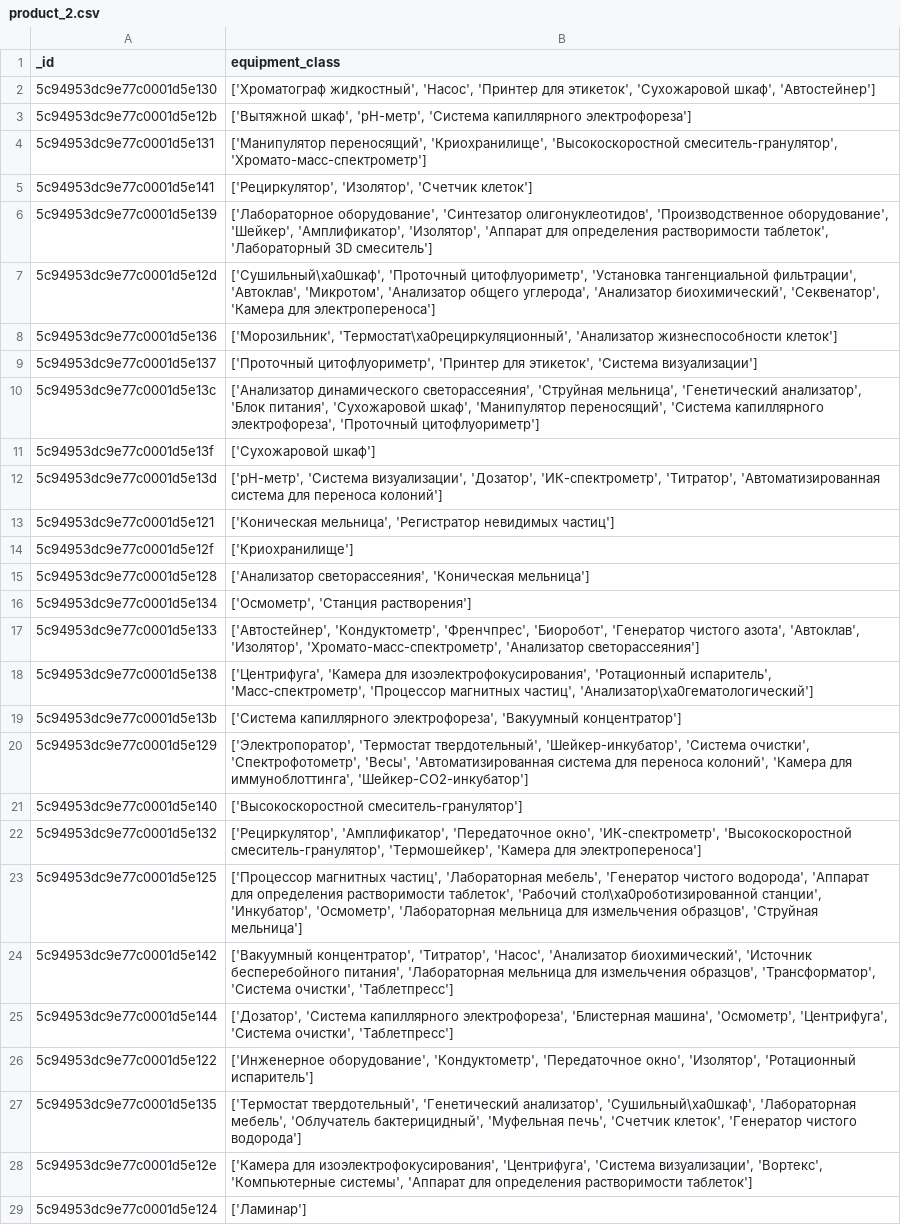
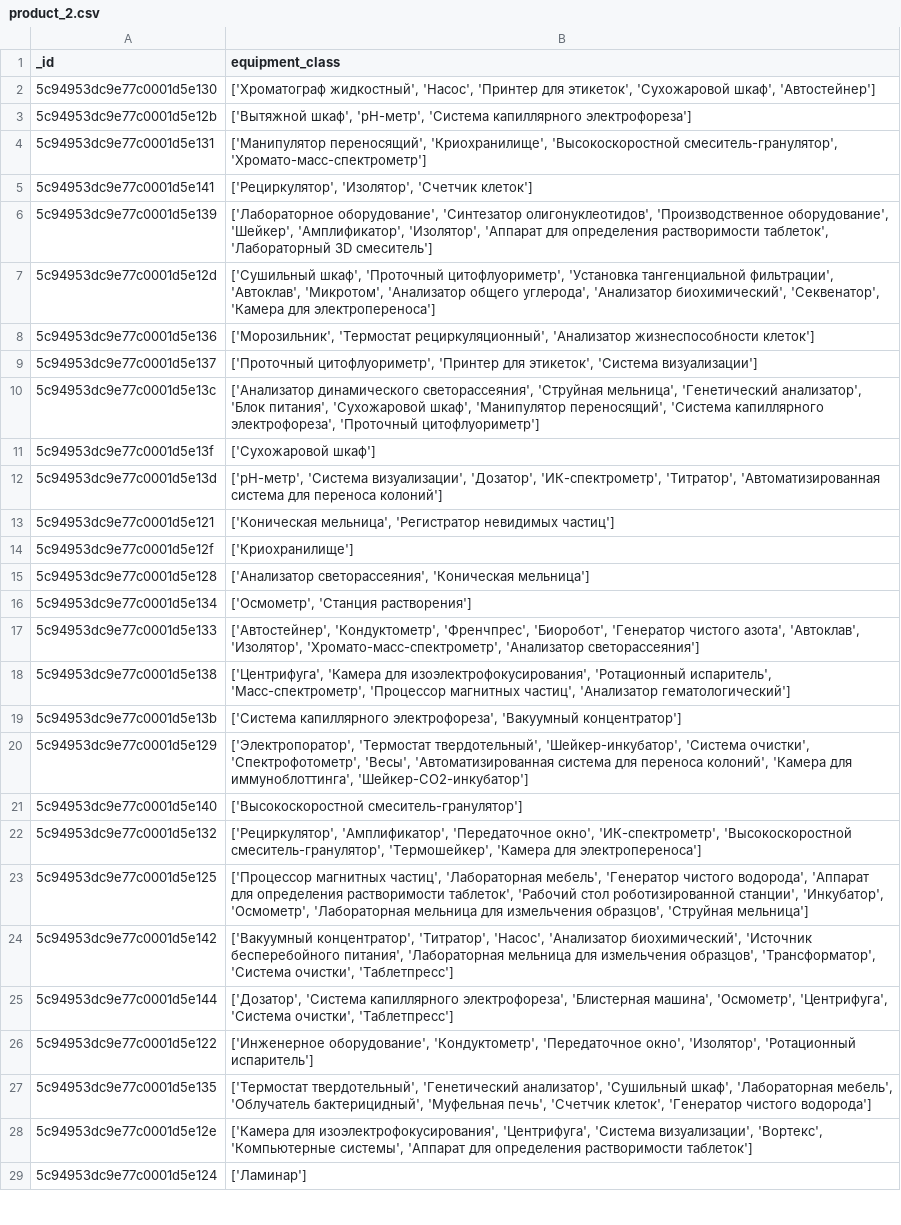
Before and after one commit to Korshikov/hackuniversity_2019, a CSV file: dataset/product_2.csv, drawn as a sheet; only a part is shown.

Commit message:
update dataset, database dump

```diff
--- a/dataset/product_2.csv
+++ b/dataset/product_2.csv
@@ -6,4 +6,4 @@ _id,equipment_class
 5c94953dc9e77c0001d5e139,"['Лабораторное оборудование', 'Синтезатор олигонуклеотидов', 'Производственное оборудование', 'Шейкер', 'Амплификатор', 'Изолятор', 'Аппарат для определения растворимости таблеток', 'Лабораторный 3D смеситель']"
-5c94953dc9e77c0001d5e12d,"['Сушильный\xa0шкаф', 'Проточный цитофлуориметр', 'Установка тангенциальной фильтрации', 'Автоклав', 'Микротом', 'Анализатор общего углерода', 'Анализатор биохимический', 'Секвенатор', 'Камера для электропереноса']"
-5c94953dc9e77c0001d5e136,"['Морозильник', 'Термостат\xa0рециркуляционный', 'Анализатор жизнеспособности клеток']"
+5c94953dc9e77c0001d5e12d,"['Сушильный шкаф', 'Проточный цитофлуориметр', 'Установка тангенциальной фильтрации', 'Автоклав', 'Микротом', 'Анализатор общего углерода', 'Анализатор биохимический', 'Секвенатор', 'Камера для электропереноса']"
+5c94953dc9e77c0001d5e136,"['Морозильник', 'Термостат рециркуляционный', 'Анализатор жизнеспособности клеток']"
 5c94953dc9e77c0001d5e137,"['Проточный цитофлуориметр', 'Принтер для этикеток', 'Система визуализации']"
@@ -17,3 +17,3 @@ _id,equipment_class
 5c94953dc9e77c0001d5e133,"['Автостейнер', 'Кондуктометр', 'Френчпрес', 'Биоробот', 'Генератор чистого азота', 'Автоклав', 'Изолятор', 'Хромато-масс-спектрометр', 'Анализатор светорассеяния']"
-5c94953dc9e77c0001d5e138,"['Центрифуга', 'Камера для изоэлектрофокусирования', 'Ротационный испаритель', 'Масс-спектрометр', 'Процессор магнитных частиц', 'Анализатор\xa0гематологический']"
+5c94953dc9e77c0001d5e138,"['Центрифуга', 'Камера для изоэлектрофокусирования', 'Ротационный испаритель', 'Масс-спектрометр', 'Процессор магнитных частиц', 'Анализатор гематологический']"
 5c94953dc9e77c0001d5e13b,"['Система капиллярного электрофореза', 'Вакуумный концентратор']"
@@ -22,3 +22,3 @@ _id,equipment_class
 5c94953dc9e77c0001d5e132,"['Рециркулятор', 'Амплификатор', 'Передаточное окно', 'ИК-спектрометр', 'Высокоскоростной смеситель-гранулятор', 'Термошейкер', 'Камера для электропереноса']"
-5c94953dc9e77c0001d5e125,"['Процессор магнитных частиц', 'Лабораторная мебель', 'Генератор чистого водорода', 'Аппарат для определения растворимости таблеток', 'Рабочий стол\xa0роботизированной станции', 'Инкубатор', 'Осмометр', 'Лабораторная мельница для измельчения образцов', 'Струйная мельница']"
+5c94953dc9e77c0001d5e125,"['Процессор магнитных частиц', 'Лабораторная мебель', 'Генератор чистого водорода', 'Аппарат для определения растворимости таблеток', 'Рабочий стол роботизированной станции', 'Инкубатор', 'Осмометр', 'Лабораторная мельница для измельчения образцов', 'Струйная мельница']"
 5c94953dc9e77c0001d5e142,"['Вакуумный концентратор', 'Титратор', 'Насос', 'Анализатор биохимический', 'Источник бесперебойного питания', 'Лабораторная мельница для измельчения образцов', 'Трансформатор', 'Система очистки', 'Таблетпресс']"
@@ -26,3 +26,3 @@ _id,equipment_class
 5c94953dc9e77c0001d5e122,"['Инженерное оборудование', 'Кондуктометр', 'Передаточное окно', 'Изолятор', 'Ротационный испаритель']"
-5c94953dc9e77c0001d5e135,"['Термостат твердотельный', 'Генетический анализатор', 'Сушильный\xa0шкаф', 'Лабораторная мебель', 'Облучатель бактерицидный', 'Муфельная печь', 'Счетчик клеток', 'Генератор чистого водорода']"
+5c94953dc9e77c0001d5e135,"['Термостат твердотельный', 'Генетический анализатор', 'Сушильный шкаф', 'Лабораторная мебель', 'Облучатель бактерицидный', 'Муфельная печь', 'Счетчик клеток', 'Генератор чистого водорода']"
 5c94953dc9e77c0001d5e12e,"['Камера для изоэлектрофокусирования', 'Центрифуга', 'Система визуализации', 'Вортекс', 'Компьютерные системы', 'Аппарат для определения растворимости таблеток']"
```
Also changed, not shown: 1 other file.
